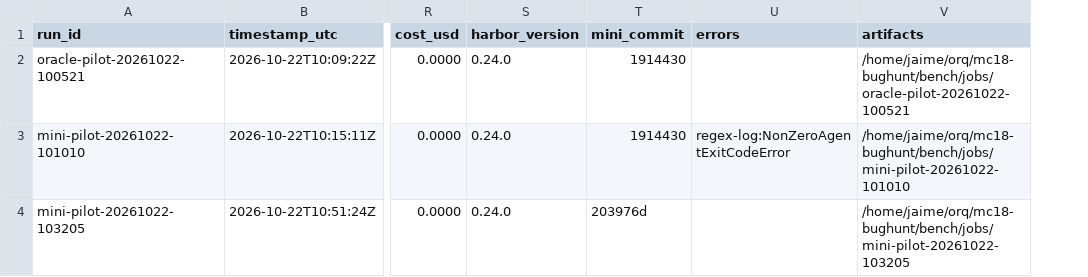
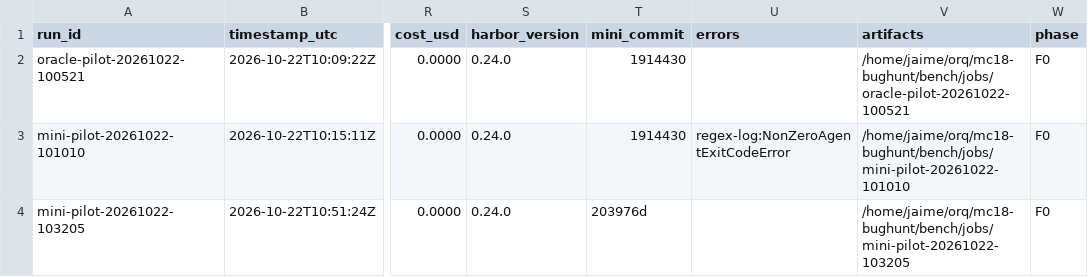
Before and after one commit to jaivial/mini-tui, a CSV file: benchmark/terminal-bench/receipt/runs.csv, drawn as a sheet; only a part is shown, gaps mark what is left out; the diff names each change by its address in the sheet, - before the commit and + after, or states it on an @@ line.

Commit message:
feat(bench): F1 runner — sample completo, un job por task, phase en el receipt
run_f1.sh corre las 10 tasks de terminal-bench-sample@2.0 (enumeradas de disco,
no tecleadas) con el brazo mini, un job de Harbor por task, -n 1 -k 1 secuencial
y reanudable: salta las tasks que ya tienen fila F1 en el receipt (append-only,
nada se retoca). Si un job no cierra trial, se appendea una fila de excepción con
métricas vacías (cero reclamaría una medida que no ocurrió).

record_receipt.py gana --phase (obligatorio); run_pilot.sh lo pasa como F0. El
receipt migra con columna phase al final y las 3 filas del piloto se rellenan
como F0 (hecho, no estimado). Flags idénticos a F0 (WALL_LIMIT=600,
STEP_LIMIT=50) para que las filas F1 sean comparables con las del piloto.

```diff
--- a/benchmark/terminal-bench/receipt/runs.csv
+++ b/benchmark/terminal-bench/receipt/runs.csv
+column W (phase), rows 2-4: all F0
```
Also changed, not shown: 4 other files.
